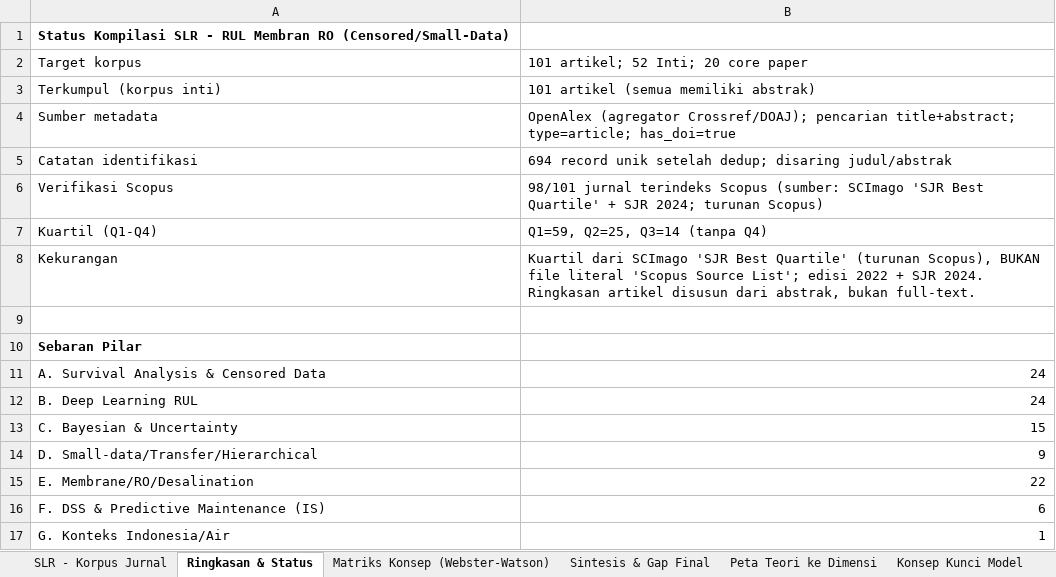
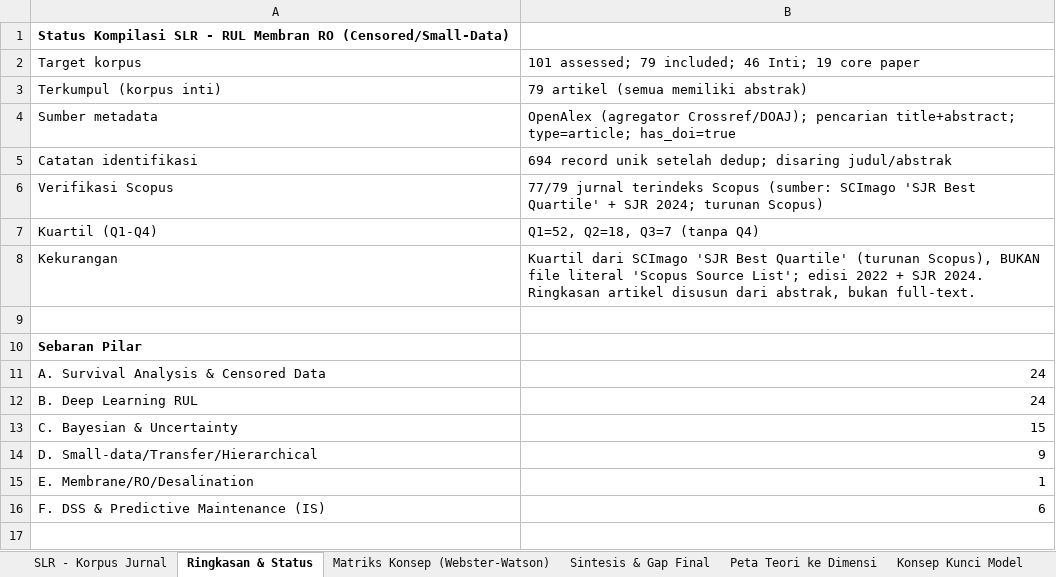
Before and after one commit to NioHast/SLR-RUL-Membran-RO, an Excel workbook: docs/SLR_Korpus.xlsx, sheet Ringkasan & Status, drawn as a sheet; values as stored, in another font and other column widths than the file's, no borders; the diff names each change by its address in the sheet, - before the commit and + after, or states it on an @@ line.

Commit message:
docs(deliverables): rebuild report, article, xlsx, and deck for 79 included

```diff
--- a/docs/SLR_Korpus.xlsx (sheet Ringkasan & Status)
+++ b/docs/SLR_Korpus.xlsx (sheet Ringkasan & Status)
-B2: 101 artikel; 52 Inti; 20 core paper
+B2: 101 assessed; 79 included; 46 Inti; 19 core paper
-B3: 101 artikel (semua memiliki abstrak)
+B3: 79 artikel (semua memiliki abstrak)
-B6: 98/101 jurnal terindeks…
+B6: 77/79 jurnal terindeks…
-B7: Q1=59, Q2=25, Q3=14 (tanpa Q4)
+B7: Q1=52, Q2=18, Q3=7 (tanpa Q4)
-B15: 22
+B15: 1
-row 17: G. Konteks Indonesia/Air | 1
```
Also changed, not shown: sheet SLR - Korpus Jurnal, sheet Matriks Konsep (Webster-Watson), sheet Paper Inti & Skor, sheet Sintesis & Gap Final, 7 other files.
